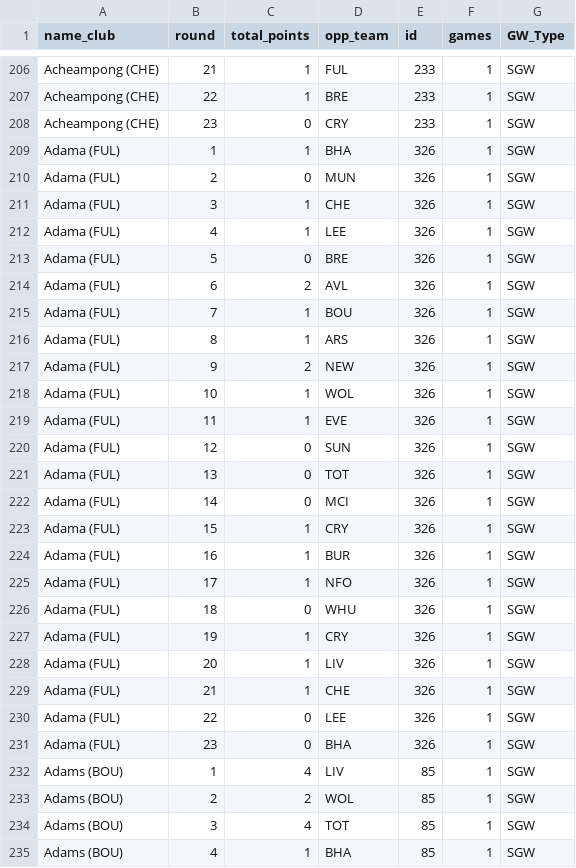
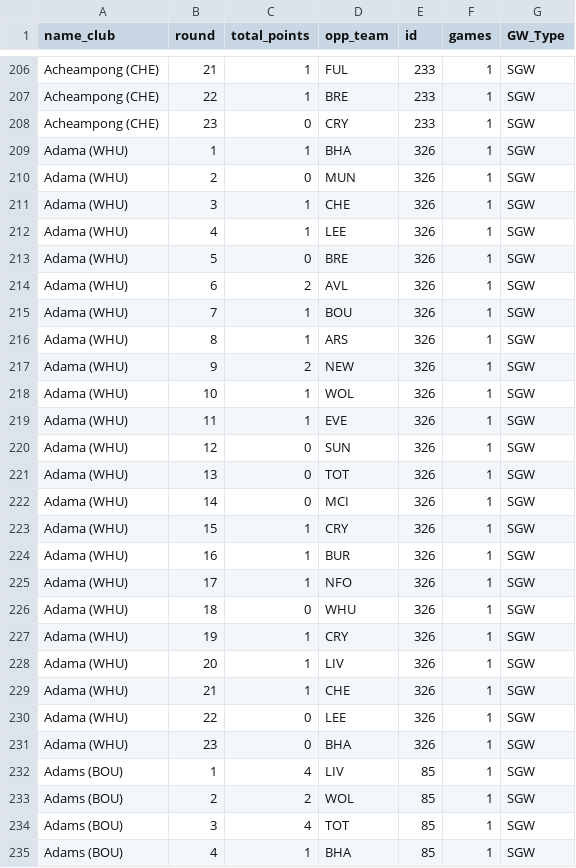
Before and after one commit to andypetes94/fpl-desktop, a CSV file: 25_26/Players_Gameweek.csv, drawn as a sheet; only a part is shown, gaps mark what is left out; the diff covers the shown part only.

```diff
--- a/25_26/Players_Gameweek.csv
+++ b/25_26/Players_Gameweek.csv
@@ -208,25 +208,25 @@
 "Acheampong (CHE)",23,0,"CRY",233,1,"SGW"
-"Adama (FUL)",1,1,"BHA",326,1,"SGW"
-"Adama (FUL)",2,0,"MUN",326,1,"SGW"
-"Adama (FUL)",3,1,"CHE",326,1,"SGW"
-"Adama (FUL)",4,1,"LEE",326,1,"SGW"
-"Adama (FUL)",5,0,"BRE",326,1,"SGW"
-"Adama (FUL)",6,2,"AVL",326,1,"SGW"
-"Adama (FUL)",7,1,"BOU",326,1,"SGW"
-"Adama (FUL)",8,1,"ARS",326,1,"SGW"
-"Adama (FUL)",9,2,"NEW",326,1,"SGW"
-"Adama (FUL)",10,1,"WOL",326,1,"SGW"
-"Adama (FUL)",11,1,"EVE",326,1,"SGW"
-"Adama (FUL)",12,0,"SUN",326,1,"SGW"
-"Adama (FUL)",13,0,"TOT",326,1,"SGW"
-"Adama (FUL)",14,0,"MCI",326,1,"SGW"
-"Adama (FUL)",15,1,"CRY",326,1,"SGW"
-"Adama (FUL)",16,1,"BUR",326,1,"SGW"
-"Adama (FUL)",17,1,"NFO",326,1,"SGW"
-"Adama (FUL)",18,0,"WHU",326,1,"SGW"
-"Adama (FUL)",19,1,"CRY",326,1,"SGW"
-"Adama (FUL)",20,1,"LIV",326,1,"SGW"
-"Adama (FUL)",21,1,"CHE",326,1,"SGW"
-"Adama (FUL)",22,0,"LEE",326,1,"SGW"
-"Adama (FUL)",23,0,"BHA",326,1,"SGW"
+"Adama (WHU)",1,1,"BHA",326,1,"SGW"
+"Adama (WHU)",2,0,"MUN",326,1,"SGW"
+"Adama (WHU)",3,1,"CHE",326,1,"SGW"
+"Adama (WHU)",4,1,"LEE",326,1,"SGW"
+"Adama (WHU)",5,0,"BRE",326,1,"SGW"
+"Adama (WHU)",6,2,"AVL",326,1,"SGW"
+"Adama (WHU)",7,1,"BOU",326,1,"SGW"
+"Adama (WHU)",8,1,"ARS",326,1,"SGW"
+"Adama (WHU)",9,2,"NEW",326,1,"SGW"
+"Adama (WHU)",10,1,"WOL",326,1,"SGW"
+"Adama (WHU)",11,1,"EVE",326,1,"SGW"
+"Adama (WHU)",12,0,"SUN",326,1,"SGW"
+"Adama (WHU)",13,0,"TOT",326,1,"SGW"
+"Adama (WHU)",14,0,"MCI",326,1,"SGW"
+"Adama (WHU)",15,1,"CRY",326,1,"SGW"
+"Adama (WHU)",16,1,"BUR",326,1,"SGW"
+"Adama (WHU)",17,1,"NFO",326,1,"SGW"
+"Adama (WHU)",18,0,"WHU",326,1,"SGW"
+"Adama (WHU)",19,1,"CRY",326,1,"SGW"
+"Adama (WHU)",20,1,"LIV",326,1,"SGW"
+"Adama (WHU)",21,1,"CHE",326,1,"SGW"
+"Adama (WHU)",22,0,"LEE",326,1,"SGW"
+"Adama (WHU)",23,0,"BHA",326,1,"SGW"
 "Adams (BOU)",1,4,"LIV",85,1,"SGW"
```
Also changed, not shown: 23 edited cells elsewhere in this file, 25_26/General_Info.csv, 6 other files.
